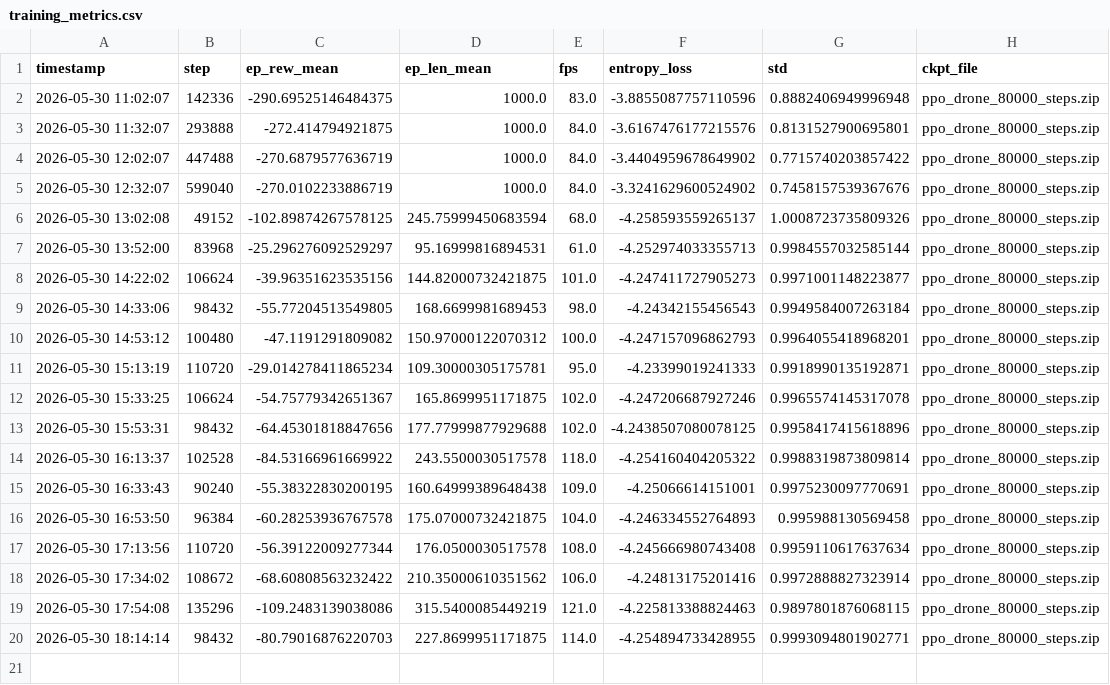
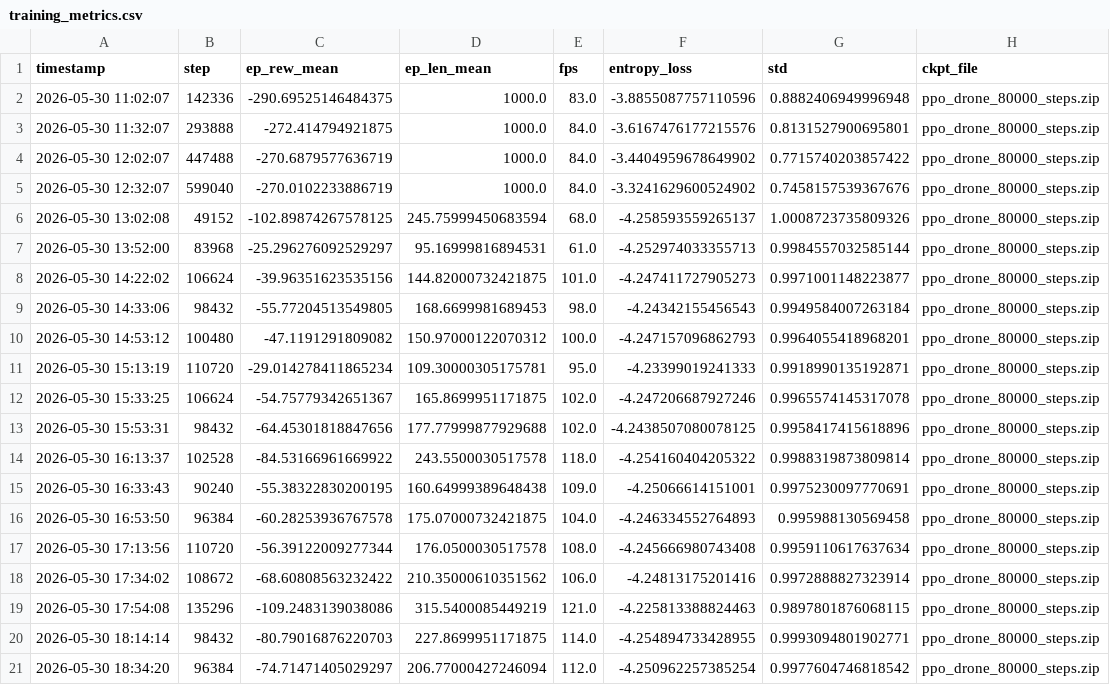
Before and after one commit to berkeryigit/rl_drone_pathfinding, a CSV file: logs/training_metrics.csv, drawn as a sheet.

```diff
--- a/logs/training_metrics.csv
+++ b/logs/training_metrics.csv
@@ -20 +20,2 @@ timestamp,step,ep_rew_mean,ep_len_mean,fps,entropy_loss,std,ckpt_file
 2026-05-30 18:14:14,98432,-80.79016876220703,227.8699951171875,114.0,-4.254894733428955,0.9993094801902771,ppo_drone_80000_steps.zip
+2026-05-30 18:34:20,96384,-74.71471405029297,206.77000427246094,112.0,-4.250962257385254,0.9977604746818542,ppo_drone_80000_steps.zip
```
Also changed, not shown: 2 other files.
